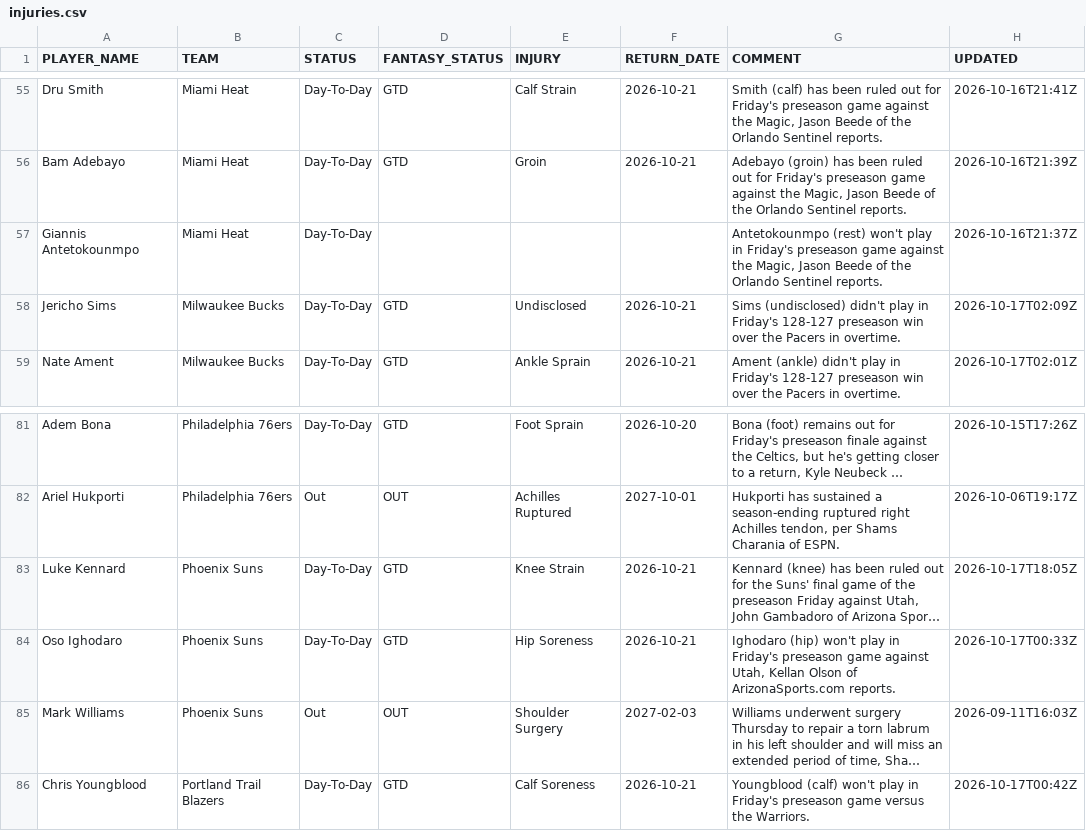
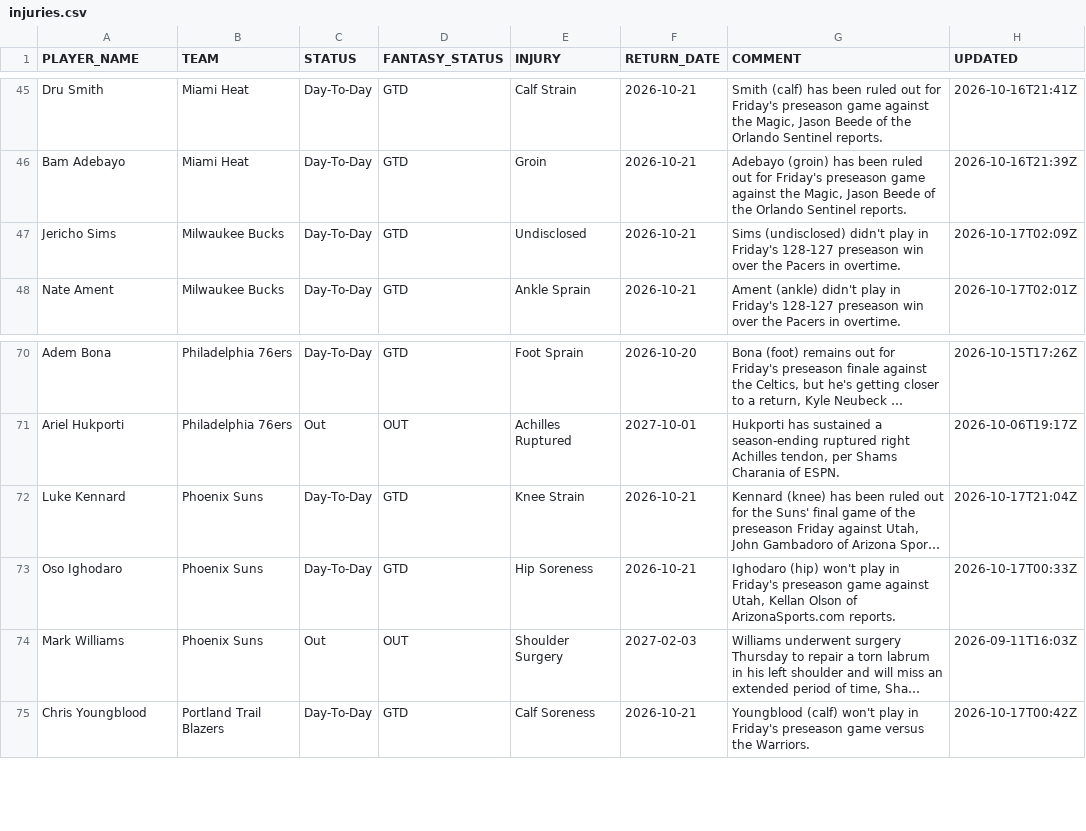
Before and after one commit to RoiGreen/dagger, a CSV file: nba_2026_27/injuries.csv, drawn as a sheet; only a part is shown, gaps mark what is left out; long unchanged cells end in …; removed rows and columns are numbered as before the commit, all else as after; the diff covers the shown part only; the diff names each change by its address in the sheet, - before the commit and + after, or states it on an @@ line.

```diff
--- a/nba_2026_27/injuries.csv
+++ b/nba_2026_27/injuries.csv
-row 57: Giannis Antetokounmpo | Miami Heat | Day-To-Day |  |  |  | Antetokounmpo (rest) won't play in Friday's preseason game against the Magic, Jason Beede of the Orlando Sentinel reports. | 2026-10-16T21:37Z
-H72 (UPDATED): 2026-10-17T18:05Z
+H72 (UPDATED): 2026-10-17T21:04Z
```
Also changed, not shown: 10 removed rows elsewhere in this file, 3 other files.
